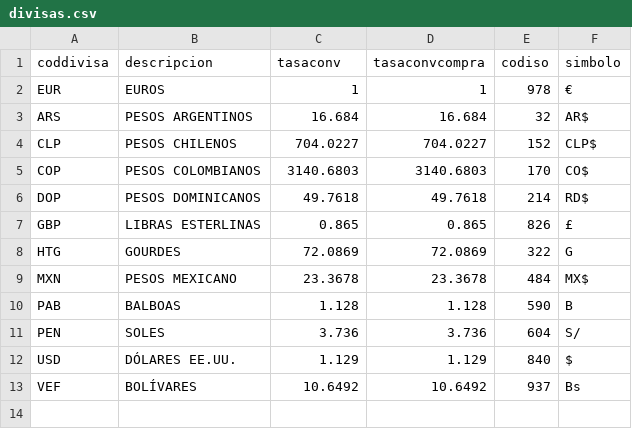
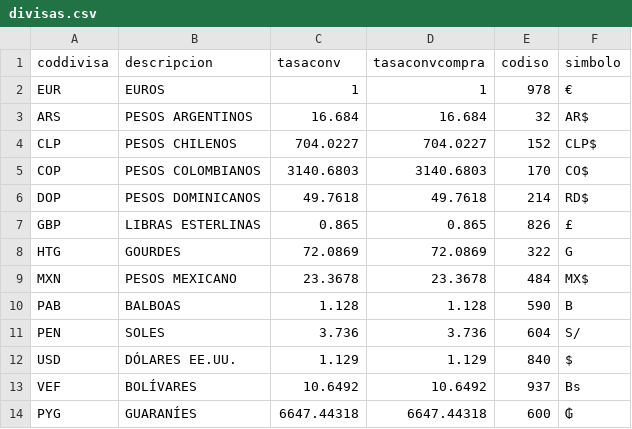
Before and after one commit to nature613/facturascripts, a CSV file: Core/Data/Lang/ES/divisas.csv, drawn as a sheet; the diff names each change by its address in the sheet, - before the commit and + after, or states it on an @@ line.

Commit message:
Includes paraguayan guarani in divisas.csv for english and spanish

```diff
--- a/Core/Data/Lang/ES/divisas.csv
+++ b/Core/Data/Lang/ES/divisas.csv
+row 14: PYG | GUARANÍES | 6647.44318 | 6647.44318 | 600 | ₲
```
Also changed, not shown: Core/Data/Lang/EN/divisas.csv.
